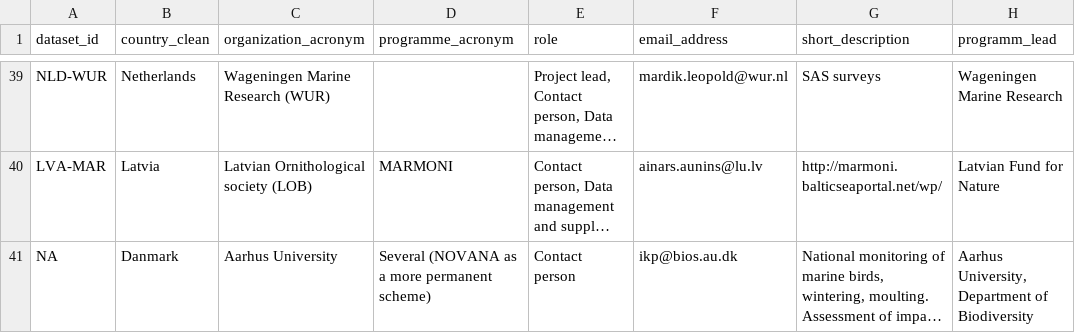
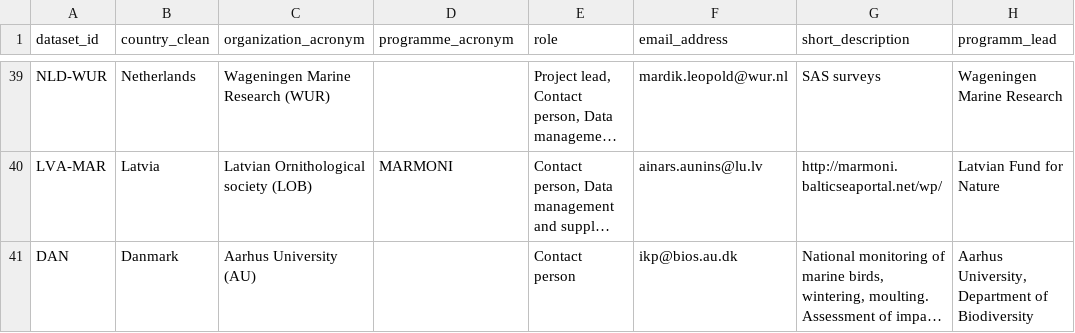
Before and after one commit to inbo/esas-revitalize, a CSV file: data/intermediate/input_data_cleaned.csv, drawn as a sheet; only a part is shown, gaps mark what is left out; long unchanged cells end in …; the diff names each change by its address in the sheet, - before the commit and + after, or states it on an @@ line.

Commit message:
Add datasetID to Danmark data

```diff
--- a/data/intermediate/input_data_cleaned.csv
+++ b/data/intermediate/input_data_cleaned.csv
-A41 (dataset_id): NA
+A41 (dataset_id): DAN
-C41 (organization_acronym): Aarhus University
+C41 (organization_acronym): Aarhus University (AU)
-D41 (programme_acronym): Several (NOVANA as a more permanent scheme)
+D41 (programme_acronym): (empty)
```
